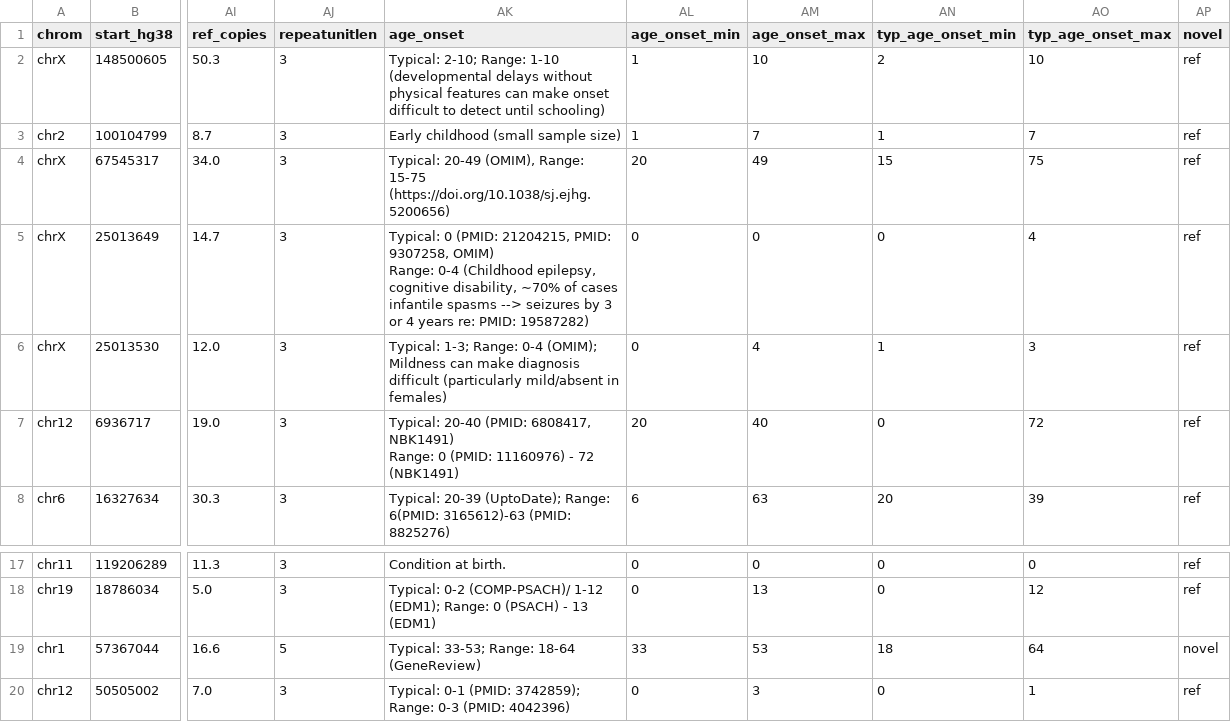
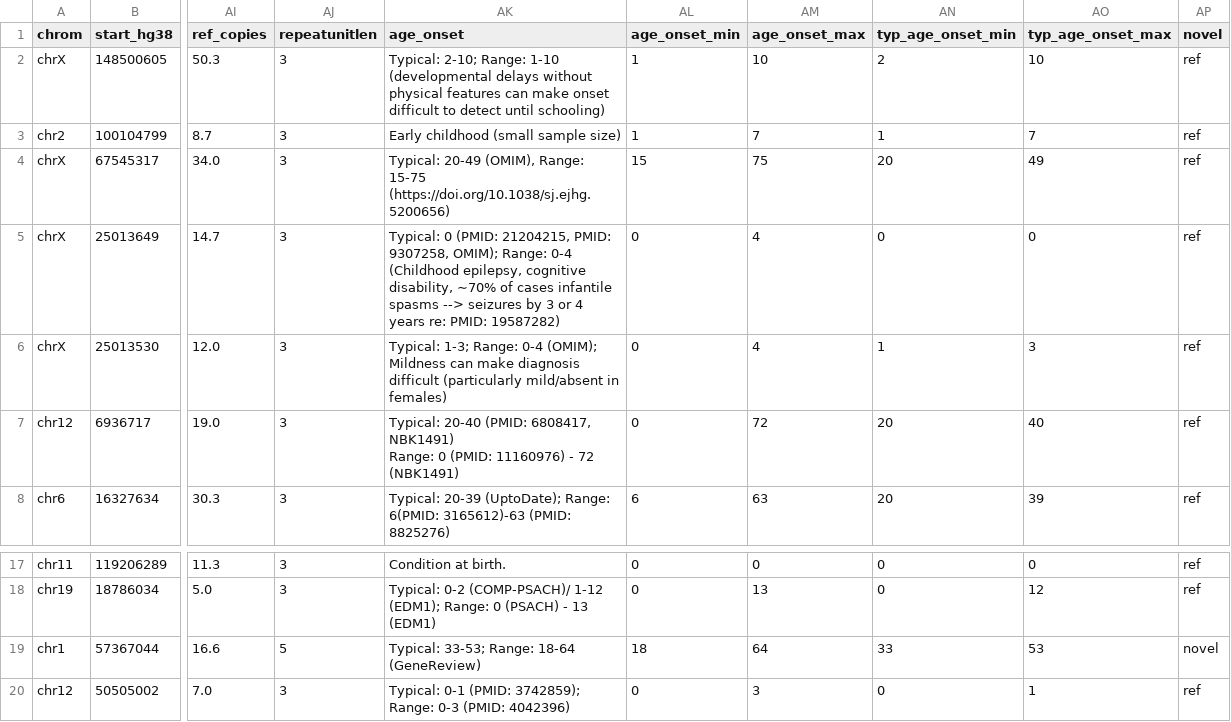
Before and after one commit to dashnowlab/STRchive, a CSV file: data/STR-disease-loci.csv, drawn as a sheet; only a part is shown, gaps mark what is left out; ↵ is a line break in a cell; the diff names each change by its address in the sheet, - before the commit and + after, or states it on an @@ line.

Commit message:
fixing some switches age categories

```diff
--- a/data/STR-disease-loci.csv
+++ b/data/STR-disease-loci.csv
-AL4 (age_onset_min): 20
+AL4 (age_onset_min): 15
-AM4 (age_onset_max): 49
+AM4 (age_onset_max): 75
-AN4 (typ_age_onset_min): 15
+AN4 (typ_age_onset_min): 20
-AO4 (typ_age_onset_max): 75
+AO4 (typ_age_onset_max): 49
-AK5 (age_onset): …PMID: 9307258, OMIM) ↵ Range: 0-4…
+AK5 (age_onset): …PMID: 9307258, OMIM); Range: 0-4…
-AM5 (age_onset_max): 0
+AM5 (age_onset_max): 4
-AO5 (typ_age_onset_max): 4
+AO5 (typ_age_onset_max): 0
-AL7 (age_onset_min): 20
+AL7 (age_onset_min): 0
-AM7 (age_onset_max): 40
+AM7 (age_onset_max): 72
-AN7 (typ_age_onset_min): 0
+AN7 (typ_age_onset_min): 20
-AO7 (typ_age_onset_max): 72
+AO7 (typ_age_onset_max): 40
-AL19 (age_onset_min): 33
+AL19 (age_onset_min): 18
-AM19 (age_onset_max): 53
+AM19 (age_onset_max): 64
-AN19 (typ_age_onset_min): 18
+AN19 (typ_age_onset_min): 33
-AO19 (typ_age_onset_max): 64
+AO19 (typ_age_onset_max): 53
```
